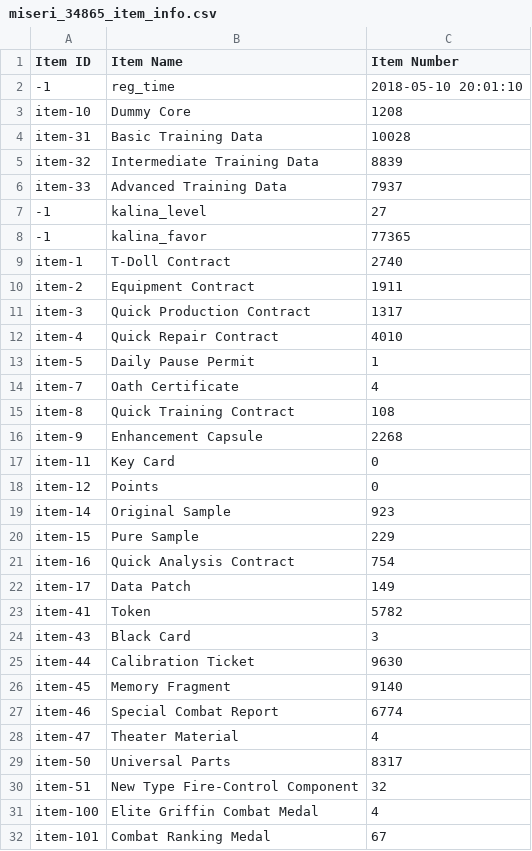
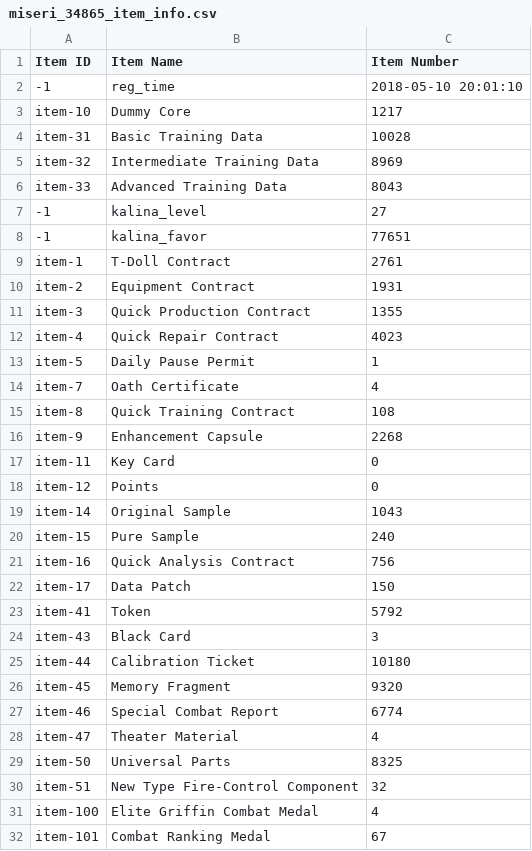
Before and after one commit to m1s3ri/90wish, a CSV file: miseri_34865_item_info.csv, drawn as a sheet; only a part is shown; the diff covers the shown part only.

```diff
--- a/miseri_34865_item_info.csv
+++ b/miseri_34865_item_info.csv
@@ -2,12 +2,12 @@
 -1,reg_time,2018-05-10 20:01:10
-item-10,Dummy Core,1208
+item-10,Dummy Core,1217
 item-31,Basic Training Data,10028
-item-32,Intermediate Training Data,8839
-item-33,Advanced Training Data,7937
+item-32,Intermediate Training Data,8969
+item-33,Advanced Training Data,8043
 -1,kalina_level,27
--1,kalina_favor,77365
-item-1,T-Doll Contract,2740
-item-2,Equipment Contract,1911
-item-3,Quick Production Contract,1317
-item-4,Quick Repair Contract,4010
+-1,kalina_favor,77651
+item-1,T-Doll Contract,2761
+item-2,Equipment Contract,1931
+item-3,Quick Production Contract,1355
+item-4,Quick Repair Contract,4023
 item-5,Daily Pause Permit,1
@@ -18,13 +18,13 @@ item-11,Key Card,0
 item-12,Points,0
-item-14,Original Sample,923
-item-15,Pure Sample,229
-item-16,Quick Analysis Contract,754
-item-17,Data Patch,149
-item-41,Token,5782
+item-14,Original Sample,1043
+item-15,Pure Sample,240
+item-16,Quick Analysis Contract,756
+item-17,Data Patch,150
+item-41,Token,5792
 item-43,Black Card,3
-item-44,Calibration Ticket,9630
-item-45,Memory Fragment,9140
+item-44,Calibration Ticket,10180
+item-45,Memory Fragment,9320
 item-46,Special Combat Report,6774
 item-47,Theater Material,4
-item-50,Universal Parts,8317
+item-50,Universal Parts,8325
 item-51,New Type Fire-Control Component,32
```
Also changed, not shown: 7 edited cells elsewhere in this file, miseri_34865_doll_info.csv, miseri_34865_equip_info.csv, 4 other files.
